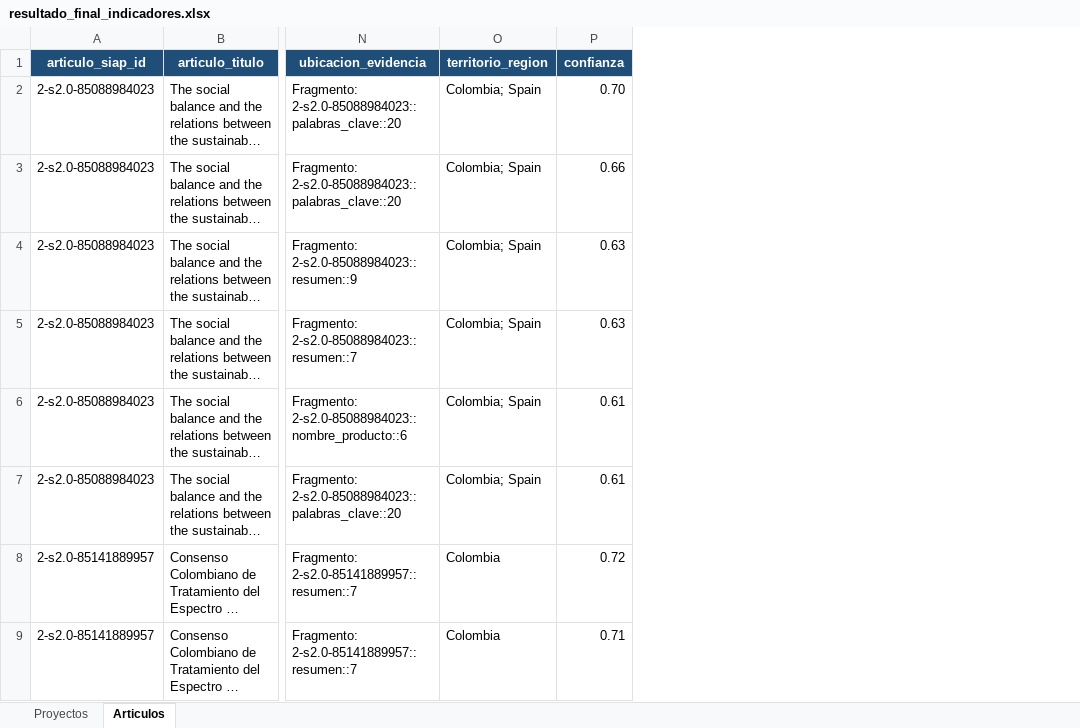
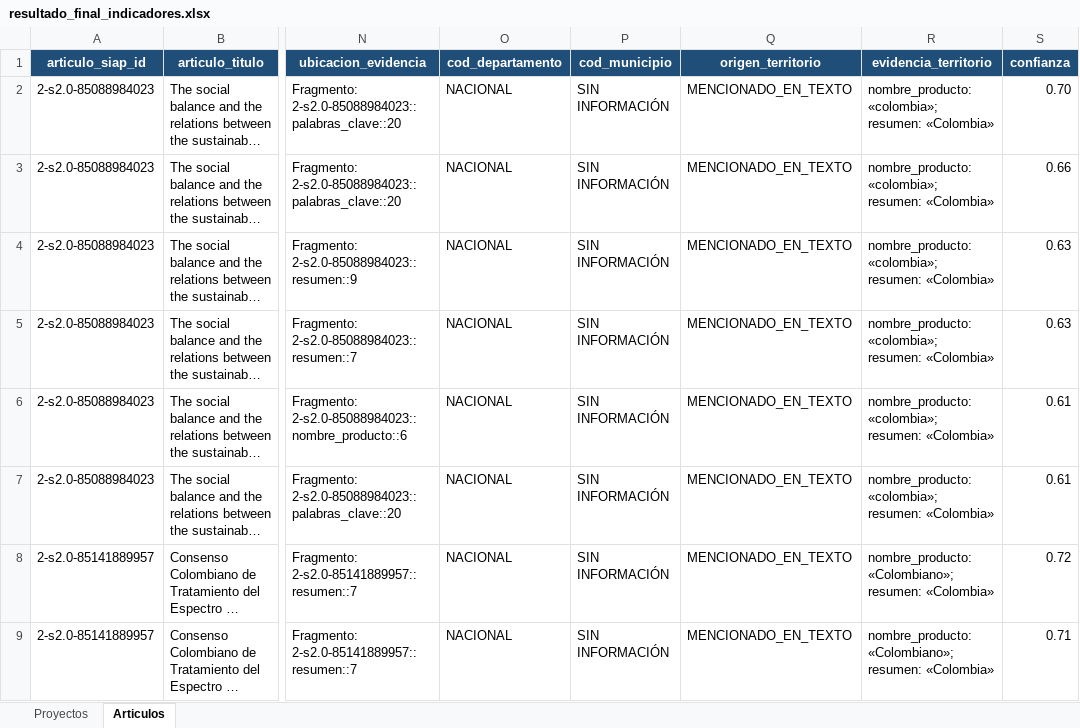
Before and after one commit to Sebastianav1011/Pruebas-tesis, an Excel workbook: Prueba GraphRag/02_aproximacion_plantilla_final/resultados/final/resultado_final_indicadores.xlsx, sheet Articulos, drawn as a sheet; only a part is shown, gaps mark what is left out; long unchanged cells end in …; values as stored, in another font and other column widths than the file's, no borders; removed rows and columns are numbered as before the commit, all else as after; the diff names each change by its address in the sheet, - before the commit and + after, or states it on an @@ line.

```diff
--- a/Prueba GraphRag/02_aproximacion_plantilla_final/resultados/final/resultado_final_indicadores.xlsx (sheet Articulos)
+++ b/Prueba GraphRag/02_aproximacion_plantilla_final/resultados/final/resultado_final_indicadores.xlsx (sheet Articulos)
-column O (territorio_region), rows 2-9: Colombia; Spain | Colombia; Spain | Colombia; Spain | Colombia; Spain | Colombia; Spain | Colombia; Spain | Colombia | Colombia
+column O (cod_departamento), rows 2-9: all NACIONAL
+column P (cod_municipio), rows 2-9: all SIN INFORMACIÓN
+column Q (origen_territorio), rows 2-9: all MENCIONADO_EN_TEXTO
+column R (evidencia_territorio), rows 2-9: nombre_producto: «colombia»; resumen: «Colombia» | nombre_producto: «colombia»; resumen: «Colombia» | nombre_producto: «colombia»; resumen: «Colombia» | nombre_producto: «colombia»; resumen: «Colombia» | nombre_producto: «colombia»; resumen: «Colombia» | nombre_producto: «colombia»; resumen: «Colombia» | nombre_producto: «Colombiano»; resumen: «Colombia» | nombre_producto: «Colombiano»; resumen: «Colombia»
```
Also changed, not shown: sheet Proyectos, 8 other files.
